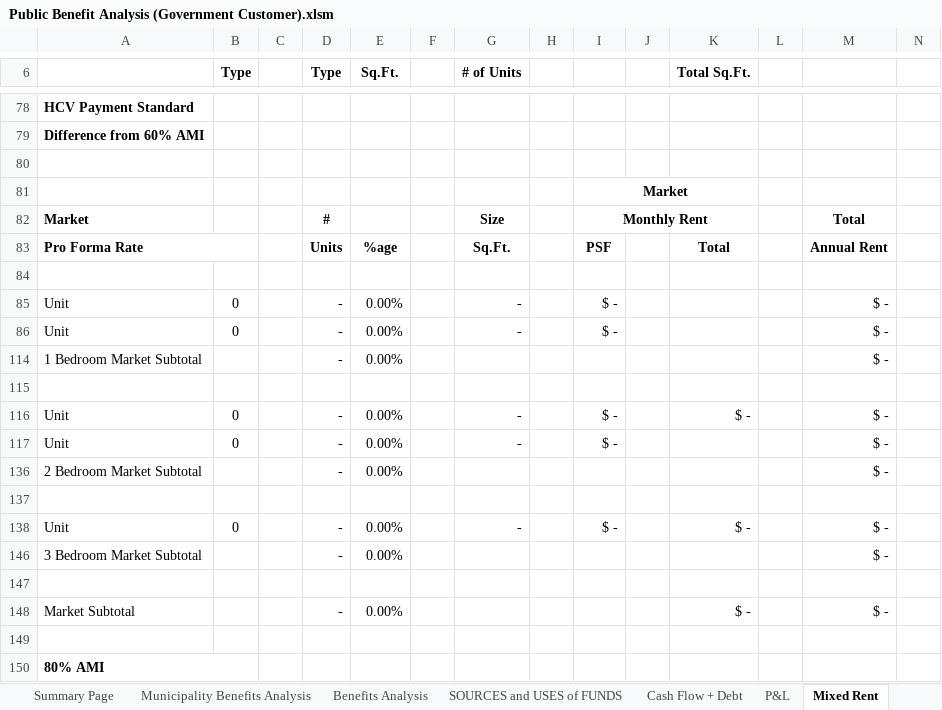
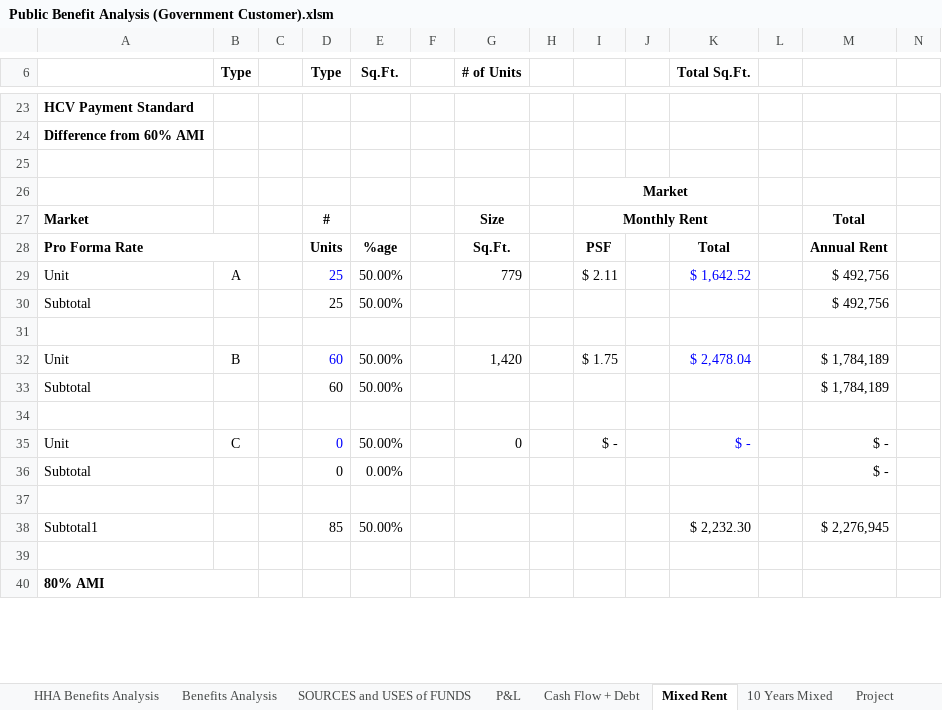
Before and after one commit to Nasun1978/clearpath-ai, an Excel workbook: public/templates/Public Benefit Analysis (Government Customer).xlsm, sheet Mixed Rent, drawn as a sheet; only a part is shown, gaps mark what is left out; values as stored, in another font and other column widths than the file's, no borders; removed rows and columns are numbered as before the commit, all else as after; rows hold the shown columns only; the diff covers the shown part only; the diff names each change by its address in the sheet, - before the commit and + after, or states it on an @@ line.

Commit message:
update PILOT template and parser for 2026 HHA sheet

```diff
--- a/public/templates/Public Benefit Analysis (Government Customer).xlsm (sheet Mixed Rent)
+++ b/public/templates/Public Benefit Analysis (Government Customer).xlsm (sheet Mixed Rent)
-sheet tab: Municipality Benefits Analysis
+sheet tab: HHA Benefits Analysis
-sheet tab: Summary Page
@@ sheet tab order changed: HHA Benefits Analysis | Benefits Analysis | SOURCES and USES of FUNDS | P&L | Cash Flow + Debt | Mixed Rent | 10 Years Mixed | Project @@
+row 29: Unit | A |  | 25 | 50.00% |  | 779 |  | $ 2.11 |  | $ 1,642.52 |  | $ 492,756
+row 30: Subtotal |  |  | 25 | 50.00% |  |  |  |  |  |  |  | $ 492,756
-row 85: Unit | 0 |  | - | 0.00% |  | - |  | $ - |  |  |  | $ -
-row 86: Unit | 0 |  | - | 0.00% |  | - |  | $ - |  |  |  | $ -
-row 114: 1 Bedroom Market Subtotal |  |  | - | 0.00% |  |  |  |  |  |  |  | $ -
+row 32: Unit | B |  | 60 | 50.00% |  | 1,420 |  | $ 1.75 |  | $ 2,478.04 |  | $ 1,784,189
+row 33: Subtotal |  |  | 60 | 50.00% |  |  |  |  |  |  |  | $ 1,784,189
-B35 (Type): 0
+B35 (Type): C
-D35 (Type): -
+D35 (Type): 0
-D35 text colour: black
+D35 text colour: #0000FF
-E35 (Sq.Ft.): 0.00%
+E35 (Sq.Ft.): 50.00%
-G35 (# of Units): -
+G35 (# of Units): 0
-K35 text colour: black
+K35 text colour: #0000FF
-row 117: Unit | 0 |  | - | 0.00% |  | - |  | $ - |  |  |  | $ -
-row 136: 2 Bedroom Market Subtotal |  |  | - | 0.00% |  |  |  |  |  |  |  | $ -
-row 137: (empty)
-row 138: Unit | 0 |  | - | 0.00% |  | - |  | $ - |  | $ - |  | $ -
-A36: 3 Bedroom Market Subtotal
+A36: Subtotal
-D36 (Type): -
+D36 (Type): 0
-A38: Market Subtotal
+A38: Subtotal1
-D38 (Type): -
+D38 (Type): 85
-E38 (Sq.Ft.): 0.00%
+E38 (Sq.Ft.): 50.00%
-K38 (Total Sq.Ft.): $ -
+K38 (Total Sq.Ft.): $ 2,232.30
-M38: $ -
+M38: $ 2,276,945
```
Also changed, not shown: 20 added rows, 27 removed rows, 38 edited cells and cell formats elsewhere in this sheet, sheet Amort Schedule, sheet Project, sheet 10 Years Mixed, sheet Benefits Analysis, sheet SOURCES and USES of FUNDS, sheet P&L, 2 more sheets, other sheet tabs, formulas that keep their value, hidden cells, 1 other file.
